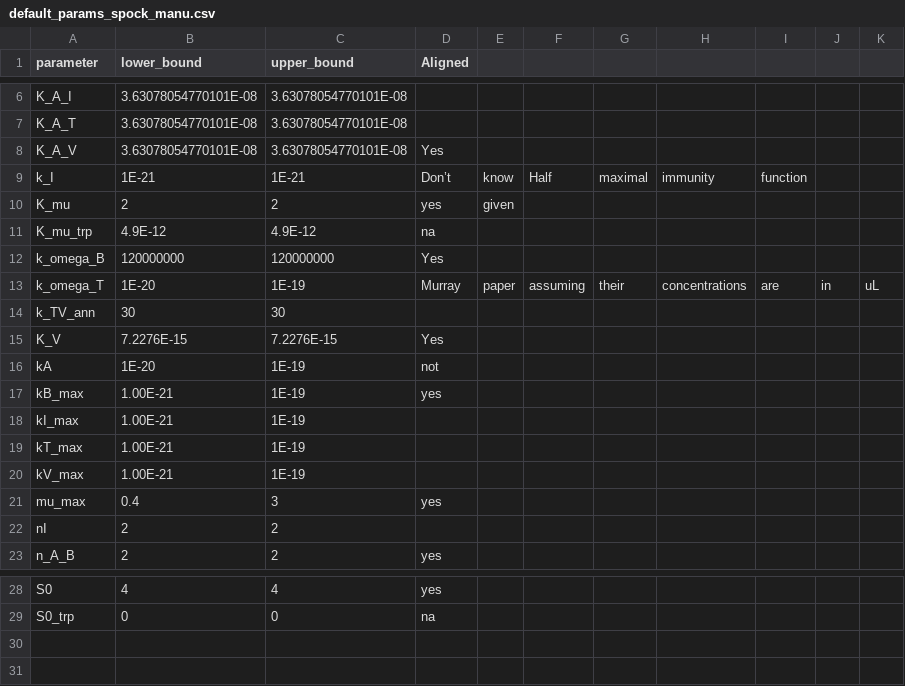
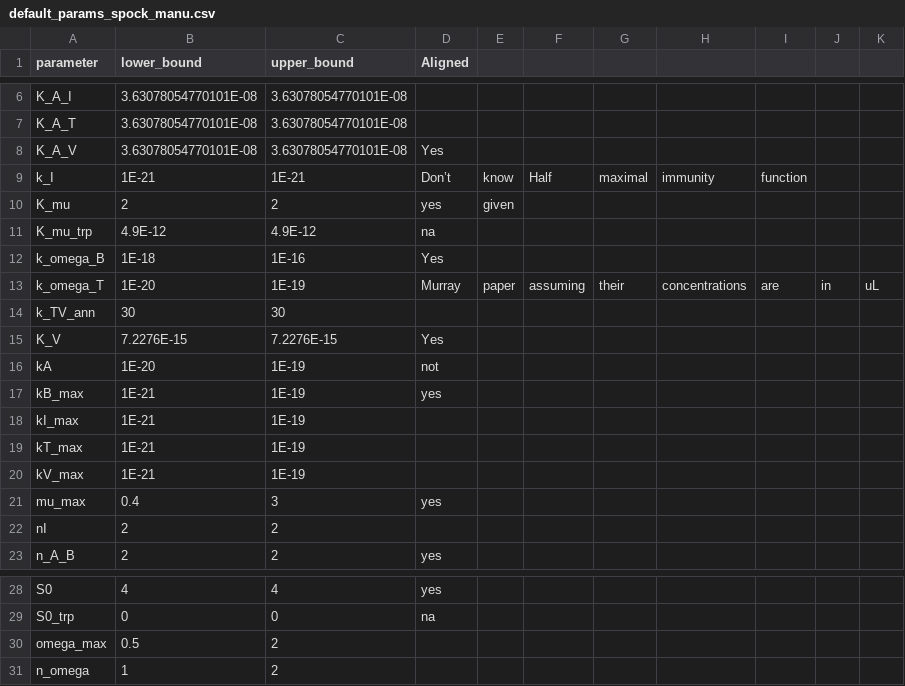
Before and after one commit to behzadk/sympy_consortium_framework, a CSV file: default_params/spock_manu/default_params_spock_manu.csv, drawn as a sheet; only a part is shown, gaps mark what is left out.

```diff
--- a/default_params/spock_manu/default_params_spock_manu.csv
+++ b/default_params/spock_manu/default_params_spock_manu.csv
@@ -11,3 +11,3 @@ K_mu,2,2,yes,given,,,,,,
 K_mu_trp,4.9E-12,4.9E-12,na,,,,,,,
-k_omega_B,120000000,120000000,Yes,,,,,,,
+k_omega_B,1E-18,1E-16,Yes,,,,,,,
 k_omega_T,1E-20,1E-19,Murray,paper,assuming,their,concentrations,are,in,uL
@@ -16,6 +16,6 @@ K_V,7.2276E-15,7.2276E-15,Yes,,,,,,,
 kA,1E-20,1E-19,not,,,,,,,
-kB_max,1.00E-21,1E-19,yes,,,,,,,
-kI_max,1.00E-21,1E-19,,,,,,,,
-kT_max,1.00E-21,1E-19,,,,,,,,
-kV_max,1.00E-21,1E-19,,,,,,,,
+kB_max,1E-21,1E-19,yes,,,,,,,
+kI_max,1E-21,1E-19,,,,,,,,
+kT_max,1E-21,1E-19,,,,,,,,
+kV_max,1E-21,1E-19,,,,,,,,
 mu_max,0.4,3,yes,,,,,,,
@@ -29 +29,3 @@ S0,4,4,yes,,,,,,,
 S0_trp,0,0,na,,,,,,,
+omega_max,0.5,2,,,,,,,,
+n_omega,1,2,,,,,,,,
```
Also changed, not shown: default_params/default/default_params.csv, 4 other files.
